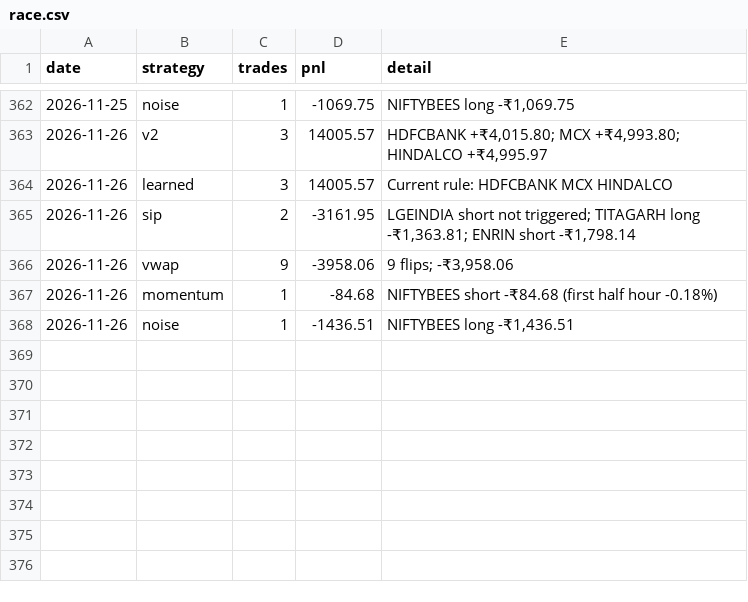
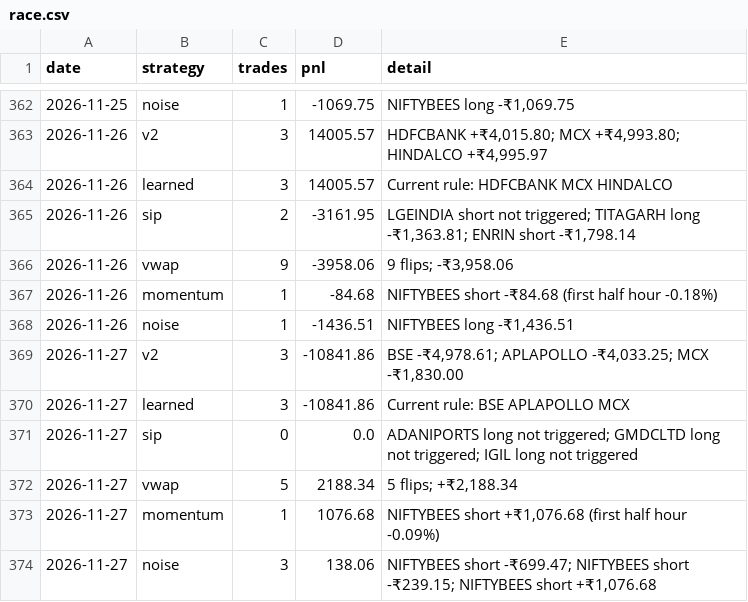
Before and after one commit to Adit0396/AlgoTrading, a CSV file: forward-test-data-india/review/race.csv, drawn as a sheet; only a part is shown, gaps mark what is left out.

```diff
--- a/forward-test-data-india/review/race.csv
+++ b/forward-test-data-india/review/race.csv
@@ -368 +368,7 @@ date,strategy,trades,pnl,detail
 2026-11-26,noise,1,-1436.51,"NIFTYBEES long -₹1,436.51"
+2026-11-27,v2,3,-10841.86,"BSE -₹4,978.61; APLAPOLLO -₹4,033.25; MCX -₹1,830.00"
+2026-11-27,learned,3,-10841.86,Current rule: BSE APLAPOLLO MCX
+2026-11-27,sip,0,0.0,ADANIPORTS long not triggered; GMDCLTD long not triggered; IGIL long not triggered
+2026-11-27,vwap,5,2188.34,"5 flips; +₹2,188.34"
+2026-11-27,momentum,1,1076.68,"NIFTYBEES short +₹1,076.68 (first half hour -0.09%)"
+2026-11-27,noise,3,138.06,"NIFTYBEES short -₹699.47; NIFTYBEES short -₹239.15; NIFTYBEES short +₹1,076.68"
```
Also changed, not shown: forward-test-data-india/review/candidates.csv, forward-test-data-india/review/learned.csv, 8 other files.
